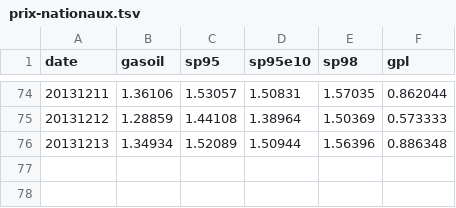
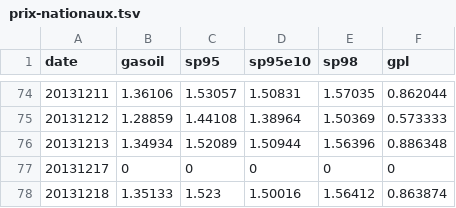
Before and after one commit to prix-carburant/prix-carburant-data, a TSV file: prix-nationaux.tsv, drawn as a sheet; only a part is shown, gaps mark what is left out; the diff names each change by its address in the sheet, - before the commit and + after, or states it on an @@ line.

```diff
--- a/prix-nationaux.tsv
+++ b/prix-nationaux.tsv
+row 77: 20131217 | 0 | 0 | 0 | 0 | 0
+row 78: 20131218 | 1.35133 | 1.523 | 1.50016 | 1.56412 | 0.863874
```
Also changed, not shown: points-de-vente.tsv, 2 other files.
